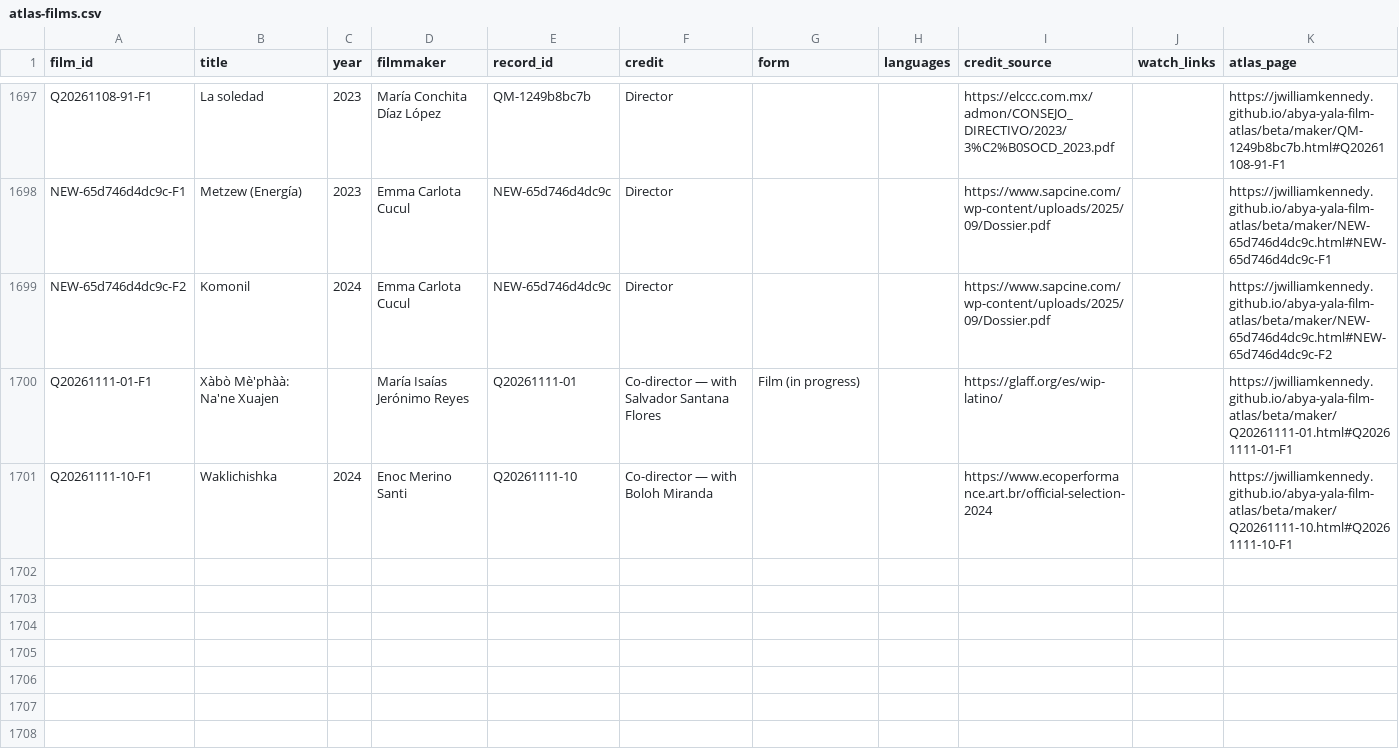
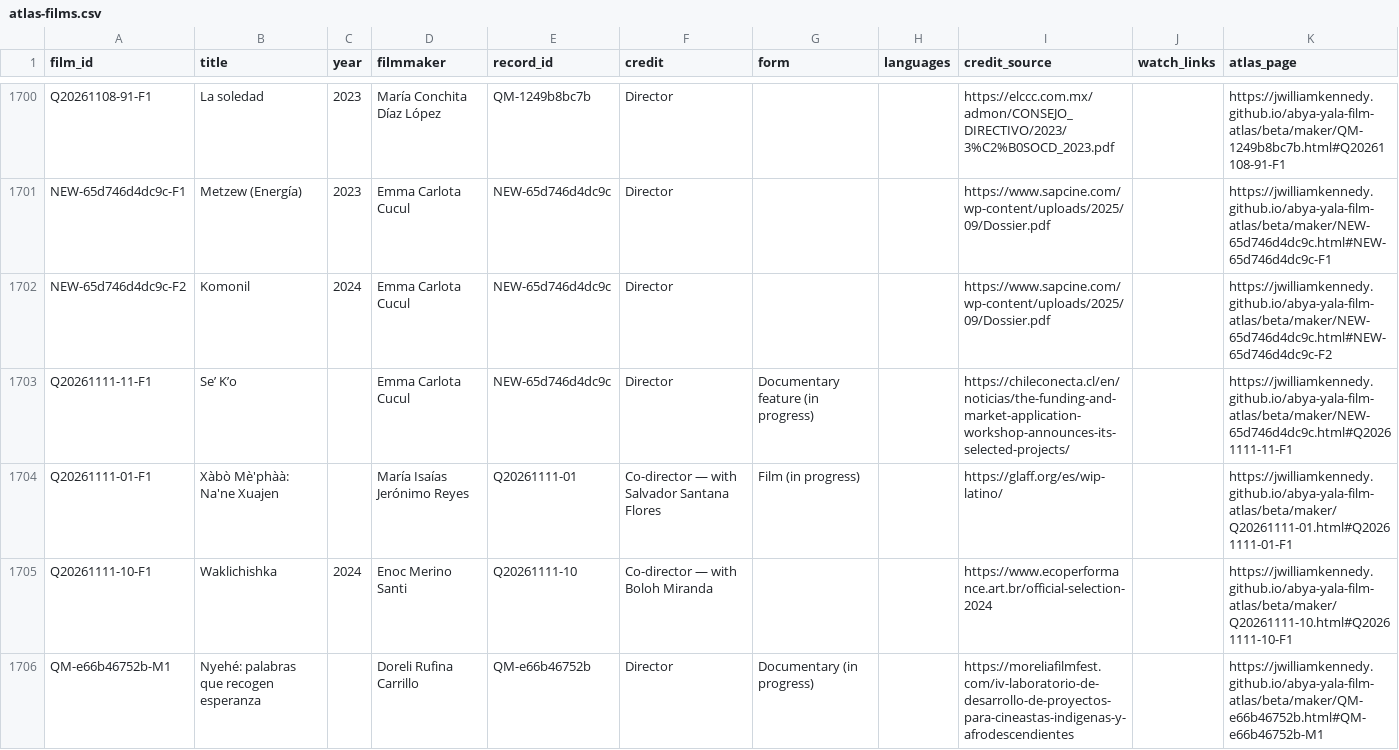
Before and after one commit to jwilliamkennedy/abya-yala-film-atlas, a CSV file: beta/data/atlas-films.csv, drawn as a sheet; only a part is shown, gaps mark what is left out; the diff covers the shown part only.

```diff
--- a/beta/data/atlas-films.csv
+++ b/beta/data/atlas-films.csv
@@ -1699,3 +1702,5 @@ NEW-65d746d4dc9c-F1,Metzew (Energía),2023,Emma Carlota Cucul,NEW-65d746d4dc9c,D
 NEW-65d746d4dc9c-F2,Komonil,2024,Emma Carlota Cucul,NEW-65d746d4dc9c,Director,,,https://www.sapcine.com/wp-content/uploads/2025/09/Dossier.pdf,,https://jwilliamkennedy.github.io/abya-yala-film-atlas/beta/maker/NEW-65d746d4dc9c.html#NEW-65d746d4dc9c-F2
+Q20261111-11-F1,Se’ K’o,,Emma Carlota Cucul,NEW-65d746d4dc9c,Director,Documentary feature (in progress),,https://chileconecta.cl/en/noticias/the-funding-and-market-application-workshop-announces-its-selected-projects/,,https://jwilliamkennedy.github.io/abya-yala-film-atlas/beta/maker/NEW-65d746d4dc9c.html#Q20261111-11-F1
 Q20261111-01-F1,Xàbò Mè'phàà: Na'ne Xuajen,,María Isaías Jerónimo Reyes,Q20261111-01,Co-director — with Salvador Santana Flores,Film (in progress),,https://glaff.org/es/wip-latino/,,https://jwilliamkennedy.github.io/abya-yala-film-atlas/beta/maker/Q20261111-01.html#Q20261111-01-F1
 Q20261111-10-F1,Waklichishka,2024,Enoc Merino Santi,Q20261111-10,Co-director — with Boloh Miranda,,,https://www.ecoperformance.art.br/official-selection-2024,,https://jwilliamkennedy.github.io/abya-yala-film-atlas/beta/maker/Q20261111-10.html#Q20261111-10-F1
+QM-e66b46752b-M1,Nyehé: palabras que recogen esperanza,,Doreli Rufina Carrillo,QM-e66b46752b,Director,Documentary (in progress),,https://moreliafilmfest.com/iv-laboratorio-de-desarrollo-de-proyectos-para-cineastas-indigenas-y-afrodescendientes,,https://jwilliamkennedy.github.io/abya-yala-film-atlas/beta/maker/QM-e66b46752b.html#QM-e66b46752b-M1
```
Also changed, not shown: 6 added rows elsewhere in this file, beta/data/atlas-filmmakers.csv, beta/data/film-facets.csv, 19 other files.
